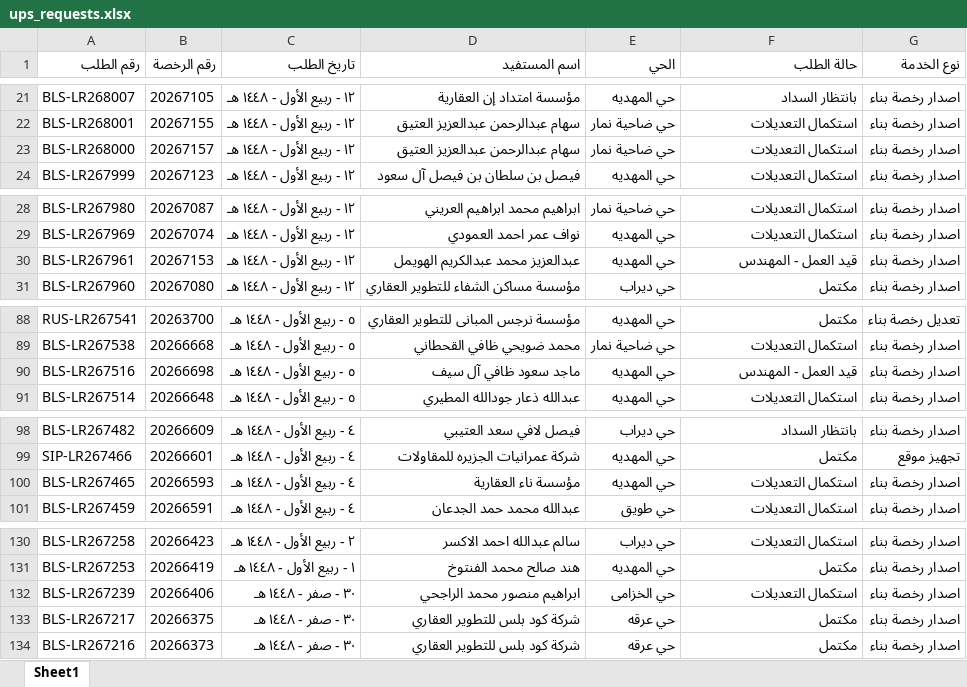
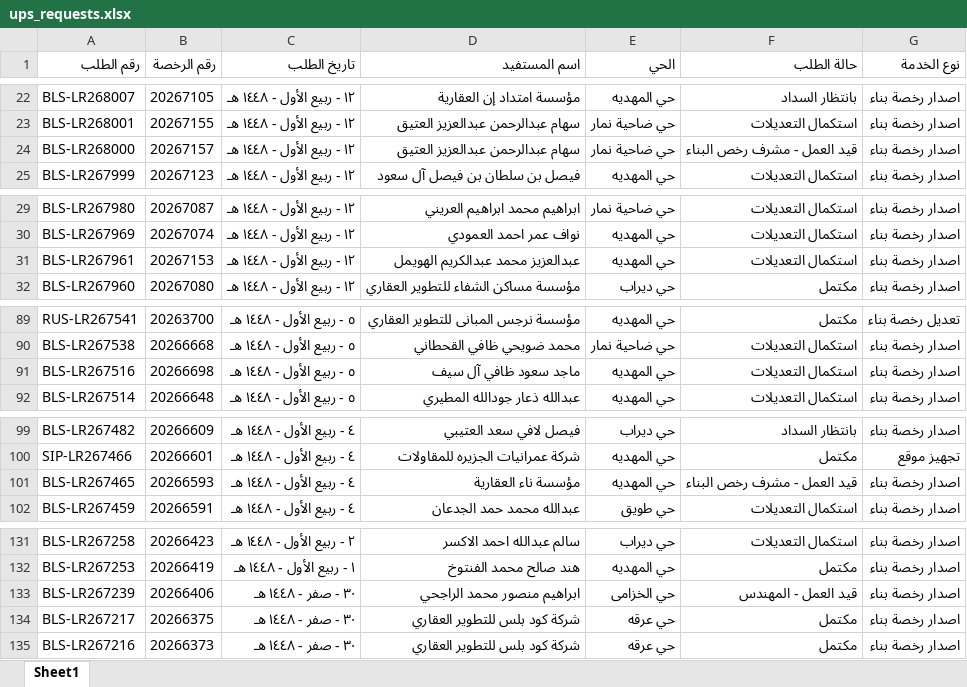
Before and after one commit to anafwest/rkhass-dashboard, an Excel workbook: ups_requests.xlsx, sheet Sheet1, drawn as a sheet; only a part is shown, gaps mark what is left out; values as stored, in another font and other column widths than the file's, no borders; addresses are those after the commit; the diff covers the shown part only; the diff names each change by its address in the sheet, - before the commit and + after, or states it on an @@ line.

```diff
--- a/ups_requests.xlsx (sheet Sheet1)
+++ b/ups_requests.xlsx (sheet Sheet1)
-F24 (حالة الطلب): استكمال التعديلات
+F24 (حالة الطلب): قيد العمل - مشرف رخص البناء
-F31 (حالة الطلب): قيد العمل - المهندس
+F31 (حالة الطلب): استكمال التعديلات
-F91 (حالة الطلب): قيد العمل - المهندس
+F91 (حالة الطلب): استكمال التعديلات
-F101 (حالة الطلب): استكمال التعديلات
+F101 (حالة الطلب): قيد العمل - مشرف رخص البناء
-F133 (حالة الطلب): استكمال التعديلات
+F133 (حالة الطلب): قيد العمل - المهندس
```
Also changed, not shown: 2 added rows and 6 edited cells elsewhere in this sheet, 1 other file.
